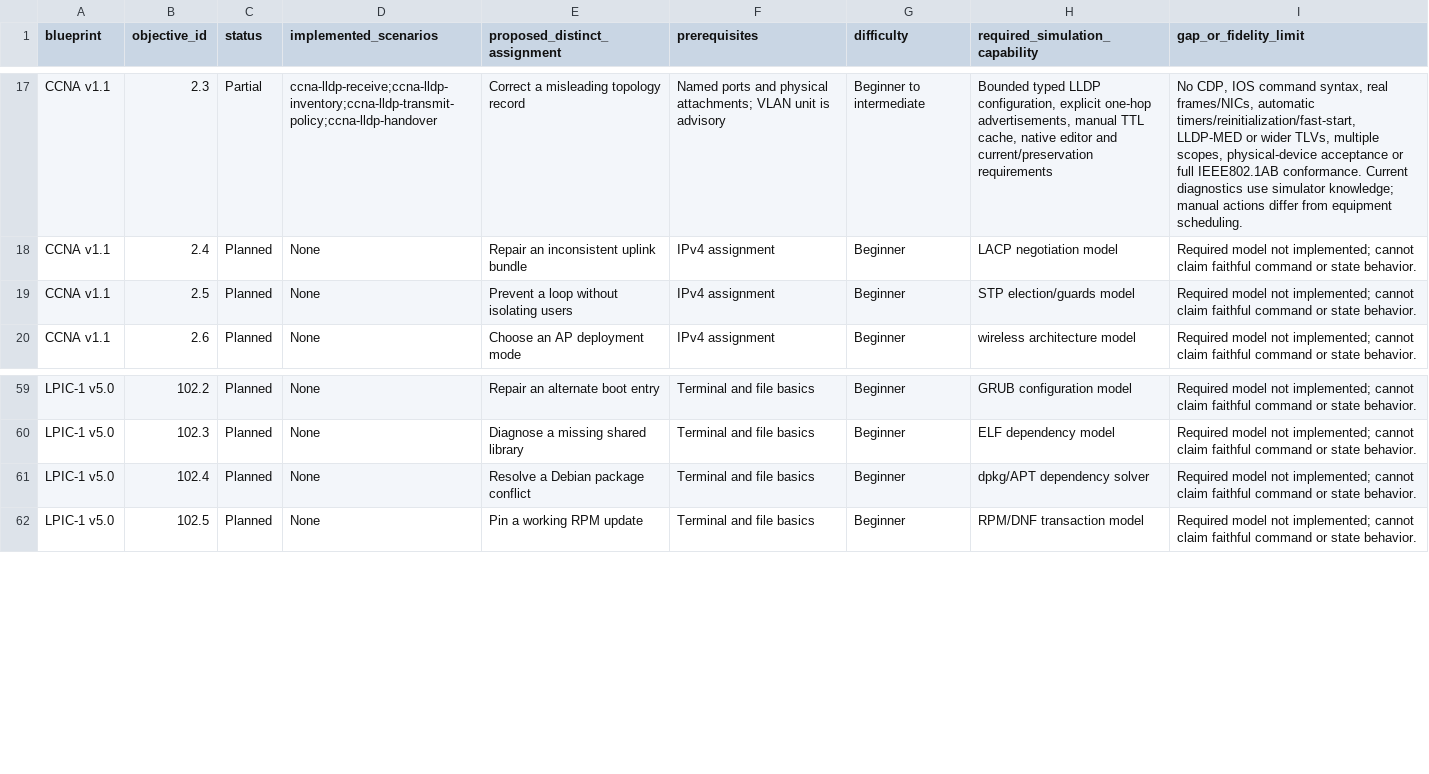
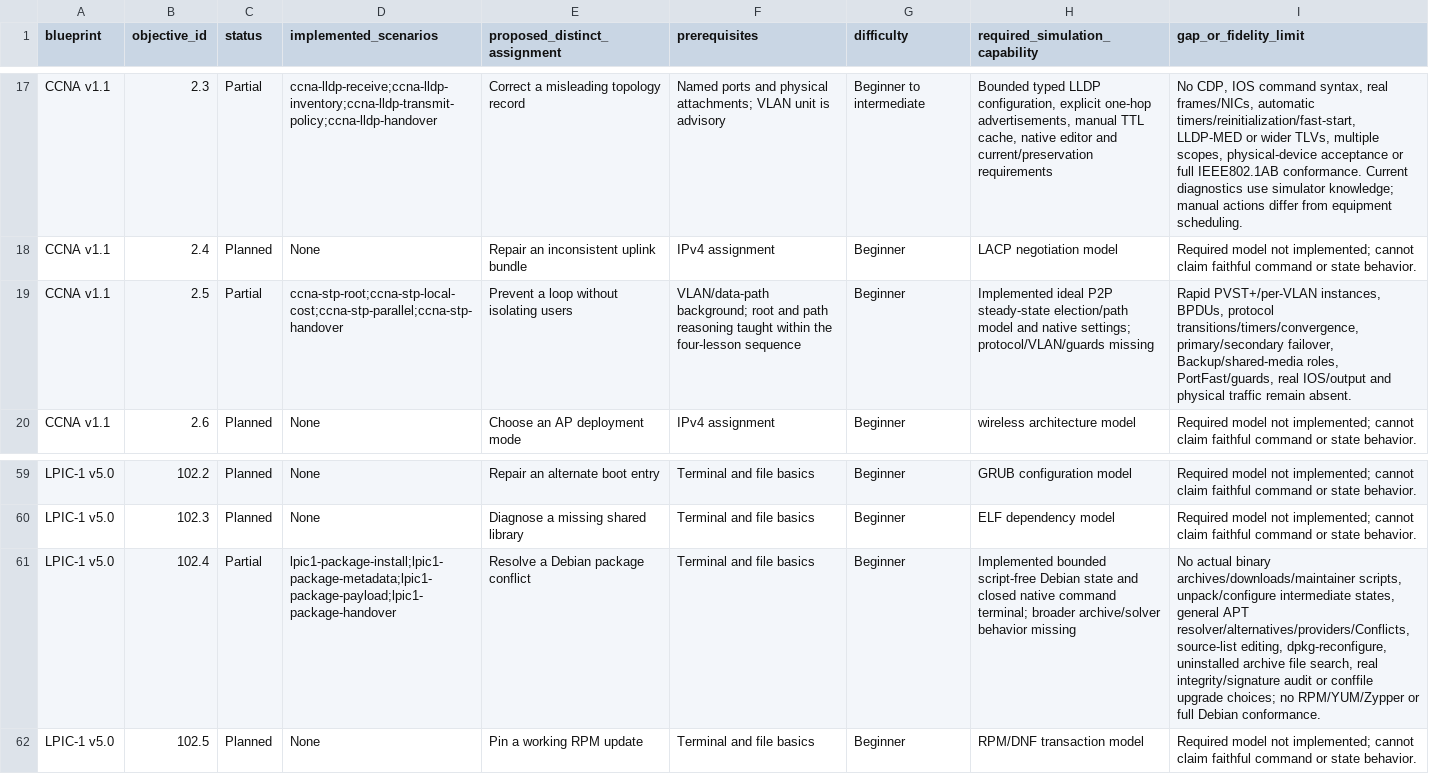
Before and after one commit to drakahari/dlms_learning_lab, a CSV file: docs/CURRICULUM.csv, drawn as a sheet; only a part is shown, gaps mark what is left out; the diff names each change by its address in the sheet, - before the commit and + after, or states it on an @@ line.

Commit message:
Verify installed Fedora milestone and preserve full capture history maps
Record same-ELF133/33 lifecycle,11native starts, cold reopening,72alignment and all8newlesson flows. Promote only4narrow objective slices. Correct developer baseline history expectations to preserve116old vectors and17empty newcontexts across all profile stages, with strict bounded diagnostics and actualprofile regression.

Validation:177Python,sixRustprobe tests,Clippy,format,coverage integrity. No shell evaluator or curriculum behavior changed; actual capture retry requires fresh reviewed pins.

```diff
--- a/docs/CURRICULUM.csv
+++ b/docs/CURRICULUM.csv
-C19 (status): Planned
+C19 (status): Partial
-D19 (implemented_scenarios): None
+D19 (implemented_scenarios): ccna-stp-root;ccna-stp-local-cost;ccna-stp-parallel;ccna-stp-handover
-F19 (prerequisites): IPv4 assignment
+F19 (prerequisites): VLAN/data-path background; root and path reasoning taught within the four-lesson sequence
-H19 (required_simulation_capability): STP election/guards model
+H19 (required_simulation_capability): Implemented ideal P2P steady-state election/path model and native settings; protocol/VLAN/guards missing
-I19 (gap_or_fidelity_limit): Required model not implemented; cannot claim faithful command or state behavior.
+I19 (gap_or_fidelity_limit): Rapid PVST+/per-VLAN instances, BPDUs, protocol transitions/timers/convergence, primary/secondary failover, Backup/shared-media roles, PortFast/guards, real IOS/output and physical traffic remain absent.
-C61 (status): Planned
+C61 (status): Partial
-D61 (implemented_scenarios): None
+D61 (implemented_scenarios): lpic1-package-install;lpic1-package-metadata;lpic1-package-payload;lpic1-package-handover
-H61 (required_simulation_capability): dpkg/APT dependency solver
+H61 (required_simulation_capability): Implemented bounded script-free Debian state and closed native command terminal; broader archive/solver behavior missing
-I61 (gap_or_fidelity_limit): Required model not implemented; cannot claim faithful command or state behavior.
+I61 (gap_or_fidelity_limit): No actual binary archives/downloads/maintainer scripts, unpack/configure intermediate states, general APT resolver/alternatives/providers/Conflicts, source-list editing, dpkg-reconfigure, uninstalled archive file search, real integrity/signature audit or conffile upgrade choices; no RPM/YUM/Zypper or full Debian conformance.
```
Also changed, not shown: docs/SKILL_COVERAGE.csv, 15 other files.
